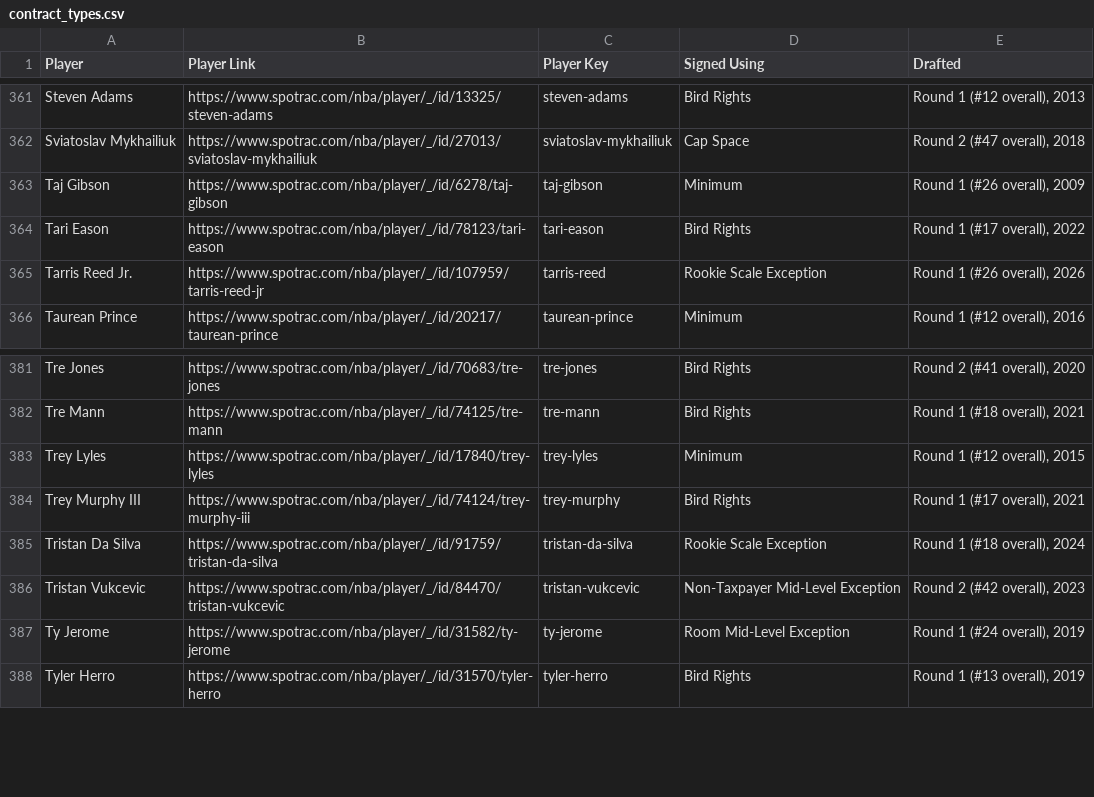
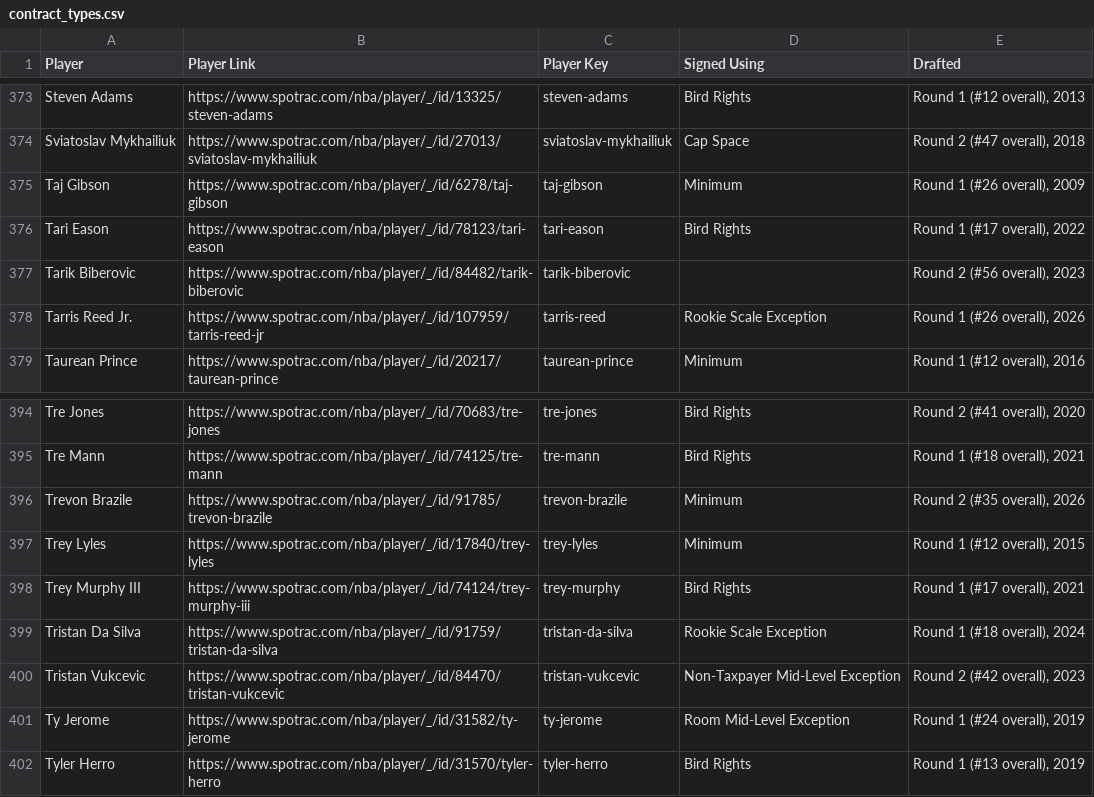
Before and after one commit to b-harr/dmcb, a CSV file: data/contract_types.csv, drawn as a sheet; only a part is shown, gaps mark what is left out; the diff covers the shown part only.

```diff
--- a/data/contract_types.csv
+++ b/data/contract_types.csv
@@ -364,2 +376,3 @@ Taj Gibson,https://www.spotrac.com/nba/player/_/id/6278/taj-gibson,taj-gibson,Mi
 Tari Eason,https://www.spotrac.com/nba/player/_/id/78123/tari-eason,tari-eason,Bird Rights,"Round 1 (#17 overall), 2022"
+Tarik Biberovic,https://www.spotrac.com/nba/player/_/id/84482/tarik-biberovic,tarik-biberovic,,"Round 2 (#56 overall), 2023"
 Tarris Reed Jr.,https://www.spotrac.com/nba/player/_/id/107959/tarris-reed-jr,tarris-reed,Rookie Scale Exception,"Round 1 (#26 overall), 2026"
@@ -382,2 +395,3 @@ Tre Jones,https://www.spotrac.com/nba/player/_/id/70683/tre-jones,tre-jones,Bird
 Tre Mann,https://www.spotrac.com/nba/player/_/id/74125/tre-mann,tre-mann,Bird Rights,"Round 1 (#18 overall), 2021"
+Trevon Brazile,https://www.spotrac.com/nba/player/_/id/91785/trevon-brazile,trevon-brazile,Minimum,"Round 2 (#35 overall), 2026"
 Trey Lyles,https://www.spotrac.com/nba/player/_/id/17840/trey-lyles,trey-lyles,Minimum,"Round 1 (#12 overall), 2015"
```
Also changed, not shown: 12 added rows elsewhere in this file, data/nba_stats.csv, data/spotrac_contracts.csv.
